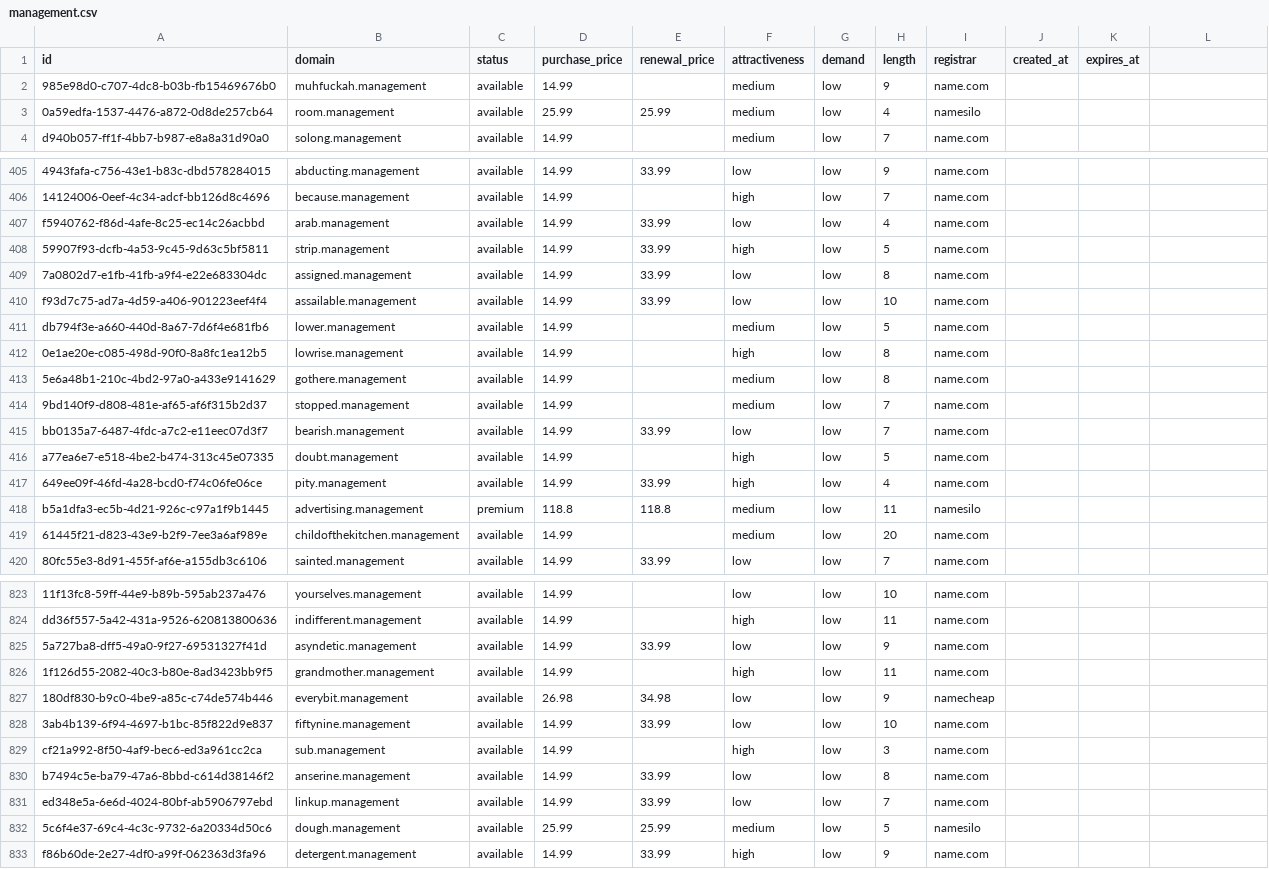
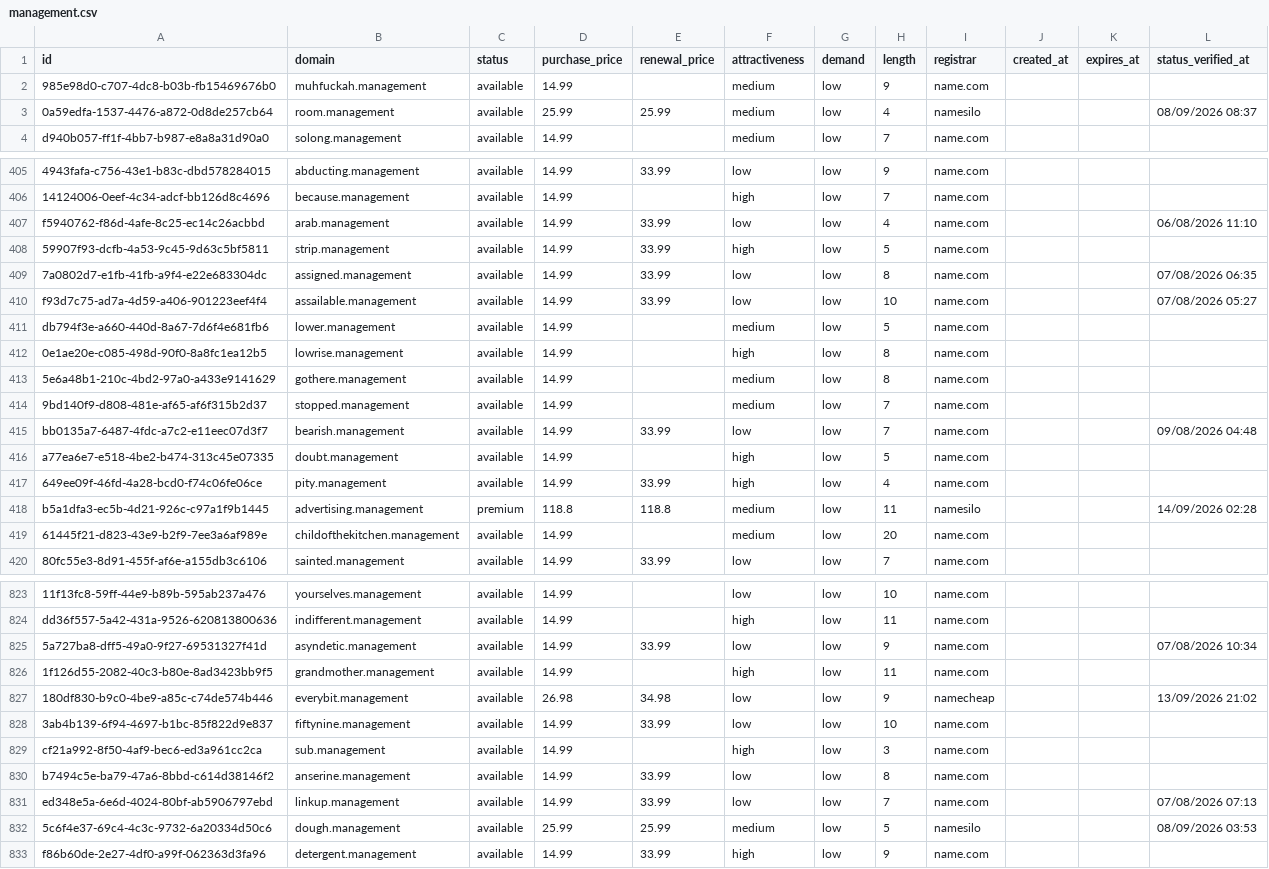
Before and after one commit to UniqueDomains/management-oneword-domains, a CSV file: management.csv, drawn as a sheet; only a part is shown, gaps mark what is left out; the diff covers the shown part only; the diff names each change by its address in the sheet, - before the commit and + after, or states it on an @@ line.

```diff
--- a/management.csv
+++ b/management.csv
-L1: (empty)
+L1: status_verified_at
-L3 (status_verified_at): (empty)
+L3 (status_verified_at): 08/09/2026 08:37
-L407 (status_verified_at): (empty)
+L407 (status_verified_at): 06/08/2026 11:10
-L409 (status_verified_at): (empty)
+L409 (status_verified_at): 07/08/2026 06:35
-L410 (status_verified_at): (empty)
+L410 (status_verified_at): 07/08/2026 05:27
-L415 (status_verified_at): (empty)
+L415 (status_verified_at): 09/08/2026 04:48
-L418 (status_verified_at): (empty)
+L418 (status_verified_at): 14/09/2026 02:28
-L825 (status_verified_at): (empty)
+L825 (status_verified_at): 07/08/2026 10:34
-L827 (status_verified_at): (empty)
+L827 (status_verified_at): 13/09/2026 21:02
-L831 (status_verified_at): (empty)
+L831 (status_verified_at): 07/08/2026 07:13
-L832 (status_verified_at): (empty)
+L832 (status_verified_at): 08/09/2026 03:53
```
Also changed, not shown: 122 edited cells elsewhere in this file, 6 other files.
